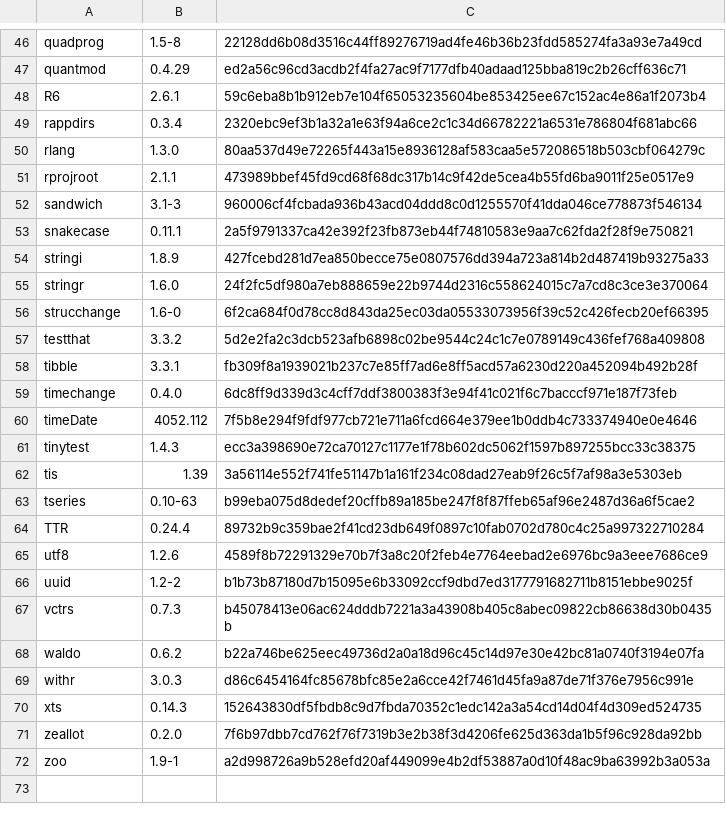
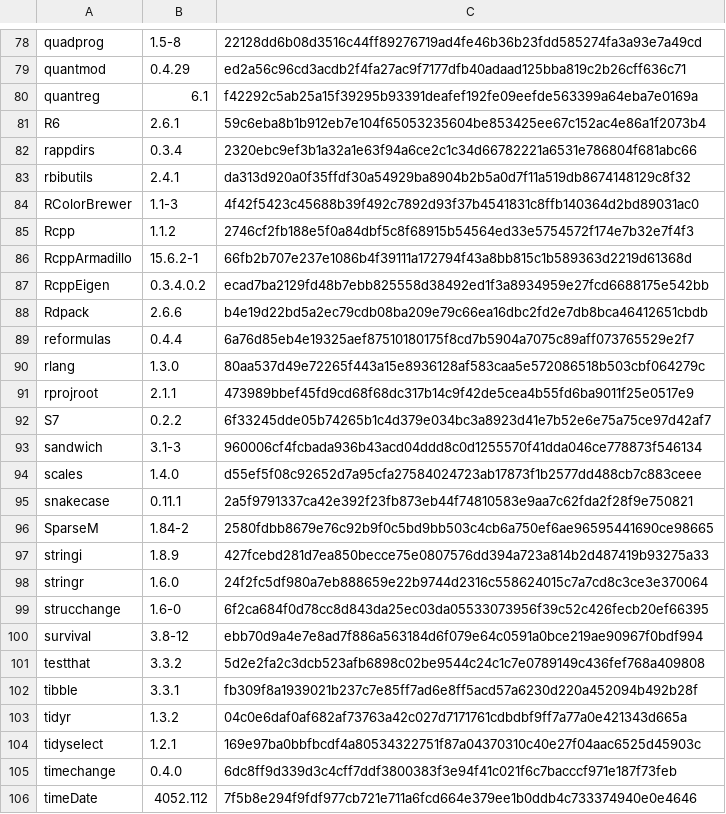
Before and after one commit to felix-andreas/ry, a TSV file: tools/bench/packages/lock.tsv, drawn as a sheet; only a part is shown, gaps mark what is left out; the shorter side is filled out with more unchanged rows; the diff covers the shown part only.

```diff
--- a/tools/bench/packages/lock.tsv
+++ b/tools/bench/packages/lock.tsv
@@ -47,8 +79,19 @@ quadprog	1.5-8	22128dd6b08d3516c44ff89276719ad4fe46b36b23fdd585274fa3a93e7a49cd
 quantmod	0.4.29	ed2a56c96cd3acdb2f4fa27ac9f7177dfb40adaad125bba819c2b26cff636c71
+quantreg	6.1	f42292c5ab25a15f39295b93391deafef192fe09eefde563399a64eba7e0169a
 R6	2.6.1	59c6eba8b1b912eb7e104f65053235604be853425ee67c152ac4e86a1f2073b4
 rappdirs	0.3.4	2320ebc9ef3b1a32a1e63f94a6ce2c1c34d66782221a6531e786804f681abc66
+rbibutils	2.4.1	da313d920a0f35ffdf30a54929ba8904b2b5a0d7f11a519db8674148129c8f32
+RColorBrewer	1.1-3	4f42f5423c45688b39f492c7892d93f37b4541831c8ffb140364d2bd89031ac0
+Rcpp	1.1.2	2746cf2fb188e5f0a84dbf5c8f68915b54564ed33e5754572f174e7b32e7f4f3
+RcppArmadillo	15.6.2-1	66fb2b707e237e1086b4f39111a172794f43a8bb815c1b589363d2219d61368d
+RcppEigen	0.3.4.0.2	ecad7ba2129fd48b7ebb825558d38492ed1f3a8934959e27fcd6688175e542bb
+Rdpack	2.6.6	b4e19d22bd5a2ec79cdb08ba209e79c66ea16dbc2fd2e7db8bca46412651cbdb
+reformulas	0.4.4	6a76d85eb4e19325aef87510180175f8cd7b5904a7075c89aff073765529e2f7
 rlang	1.3.0	80aa537d49e72265f443a15e8936128af583caa5e572086518b503cbf064279c
 rprojroot	2.1.1	473989bbef45fd9cd68f68dc317b14c9f42de5cea4b55fd6ba9011f25e0517e9
+S7	0.2.2	6f33245dde05b74265b1c4d379e034bc3a8923d41e7b52e6e75a75ce97d42af7
 sandwich	3.1-3	960006cf4fcbada936b43acd04ddd8c0d1255570f41dda046ce778873f546134
+scales	1.4.0	d55ef5f08c92652d7a95cfa27584024723ab17873f1b2577dd488cb7c883ceee
 snakecase	0.11.1	2a5f9791337ca42e392f23fb873eb44f74810583e9aa7c62fda2f28f9e750821
+SparseM	1.84-2	2580fdbb8679e76c92b9f0c5bd9bb503c4cb6a750ef6ae96595441690ce98665
 stringi	1.8.9	427fcebd281d7ea850becce75e0807576dd394a723a814b2d487419b93275a33
@@ -56,4 +99,7 @@ stringr	1.6.0	24f2fc5df980a7eb888659e22b9744d2316c558624015c7a7cd8c3ce3e370064
 strucchange	1.6-0	6f2ca684f0d78cc8d843da25ec03da05533073956f39c52c426fecb20ef66395
+survival	3.8-12	ebb70d9a4e7e8ad7f886a563184d6f079e64c0591a0bce219ae90967f0bdf994
 testthat	3.3.2	5d2e2fa2c3dcb523afb6898c02be9544c24c1c7e0789149c436fef768a409808
 tibble	3.3.1	fb309f8a1939021b237c7e85ff7ad6e8ff5acd57a6230d220a452094b492b28f
+tidyr	1.3.2	04c0e6daf0af682af73763a42c027d7171761cdbdbf9ff7a77a0e421343d665a
+tidyselect	1.2.1	169e97ba0bbfbcdf4a80534322751f87a04370310c40e27f04aac6525d45903c
 timechange	0.4.0	6dc8ff9d339d3c4cff7ddf3800383f3e94f41c021f6c7bacccf971e187f73feb
```
Also changed, not shown: 34 added rows elsewhere in this file, 2 other files.
